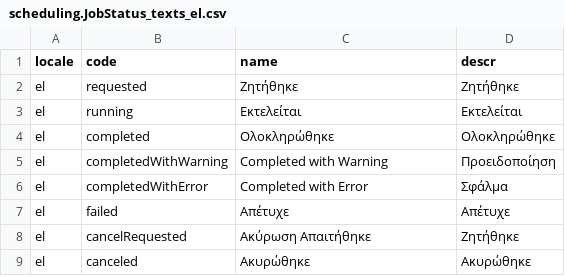
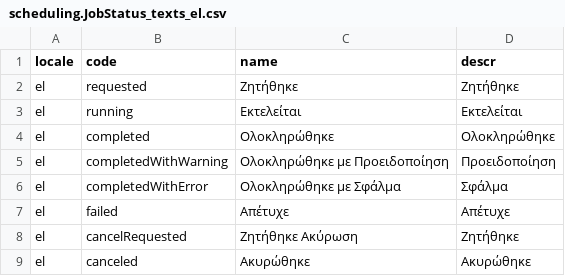
Before and after one commit to cap-js-community/sap-afc-sdk, a CSV file: db/data/scheduling.JobStatus_texts_el.csv, drawn as a sheet.

```diff
--- a/db/data/scheduling.JobStatus_texts_el.csv
+++ b/db/data/scheduling.JobStatus_texts_el.csv
@@ -4,6 +4,6 @@ locale;code;name;descr
 "el";completed;Ολοκληρώθηκε;Ολοκληρώθηκε
-"el";completedWithWarning;Completed with Warning;Προειδοποίηση
-"el";completedWithError;Completed with Error;Σφάλμα
+"el";completedWithWarning;Ολοκληρώθηκε με Προειδοποίηση;Προειδοποίηση
+"el";completedWithError;Ολοκληρώθηκε με Σφάλμα;Σφάλμα
 "el";failed;Απέτυχε;Απέτυχε
-"el";cancelRequested;Ακύρωση Απαιτήθηκε;Ζητήθηκε
+"el";cancelRequested;Ζητήθηκε Ακύρωση;Ζητήθηκε
 "el";canceled;Ακυρώθηκε;Ακυρώθηκε
```
Also changed, not shown: db/data/scheduling.JobStatus_texts_fi.csv, db/data/scheduling.JobStatus_texts_pl.csv, 30 other files.
